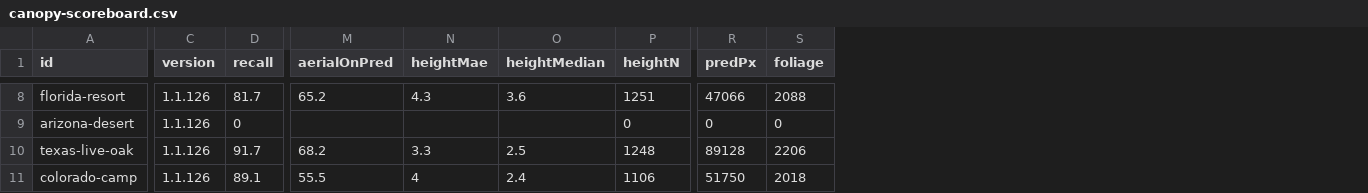
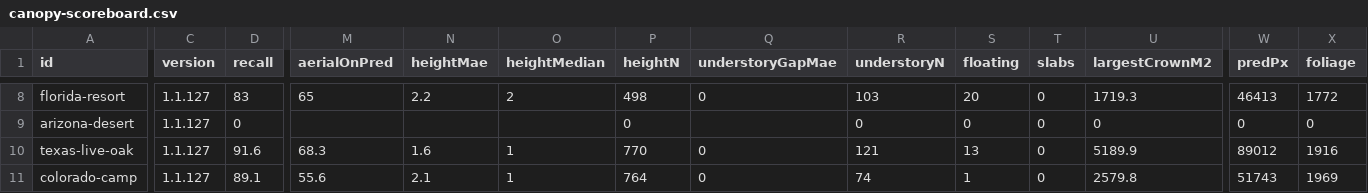
Before and after one commit to jolla/OpenClutter, a CSV file: bench/canopy-scoreboard.csv, drawn as a sheet; only a part is shown, gaps mark what is left out; addresses are those after the commit; the diff covers the shown part only; the diff names each change by its address in the sheet, - before the commit and + after, or states it on an @@ line.

Commit message:
Record height, understory gap, floating pieces, and slabs.
Co-authored-by: jolla <jerryolla@gmail.com>

```diff
--- a/bench/canopy-scoreboard.csv
+++ b/bench/canopy-scoreboard.csv
+column Q (understoryGapMae), rows 8-11: 0 |  | 0 | 0
+column R (understoryN), rows 8-11: 103 | 0 | 121 | 74
+column S (floating), rows 8-11: 20 | 0 | 13 | 1
+column T (slabs), rows 8-11: all 0
+column U (largestCrownM2), rows 8-11: 1719.3 | 0 | 5189.9 | 2579.8
-C8:C11 (version): 1.1.126
+C8:C11 (version): 1.1.127
-D8 (recall): 81.7
+D8 (recall): 83
-M8 (aerialOnPred): 65.2
+M8 (aerialOnPred): 65
-N8 (heightMae): 4.3
+N8 (heightMae): 2.2
-O8 (heightMedian): 3.6
+O8 (heightMedian): 2
-P8 (heightN): 1251
+P8 (heightN): 498
-W8 (predPx): 47066
+W8 (predPx): 46413
-X8 (foliage): 2088
+X8 (foliage): 1772
-D10 (recall): 91.7
+D10 (recall): 91.6
-M10 (aerialOnPred): 68.2
+M10 (aerialOnPred): 68.3
-N10 (heightMae): 3.3
+N10 (heightMae): 1.6
-O10 (heightMedian): 2.5
+O10 (heightMedian): 1
-P10 (heightN): 1248
+P10 (heightN): 770
-W10 (predPx): 89128
+W10 (predPx): 89012
-X10 (foliage): 2206
+X10 (foliage): 1916
-M11 (aerialOnPred): 55.5
+M11 (aerialOnPred): 55.6
-N11 (heightMae): 4
+N11 (heightMae): 2.1
-O11 (heightMedian): 2.4
+O11 (heightMedian): 1
-P11 (heightN): 1106
+P11 (heightN): 764
-W11 (predPx): 51750
+W11 (predPx): 51743
-X11 (foliage): 2018
+X11 (foliage): 1969
```
Also changed, not shown: 96 edited cells elsewhere in this file, 3 other files.
